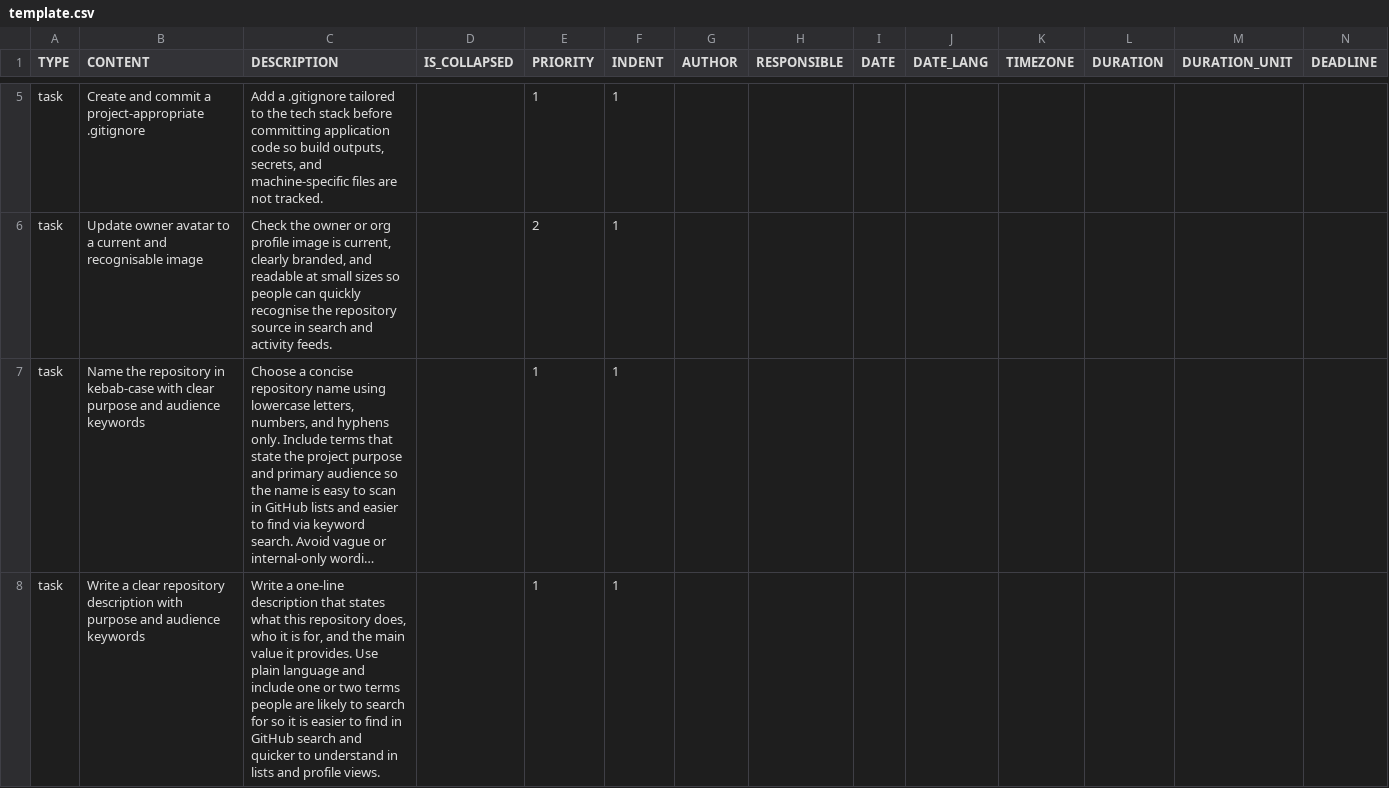
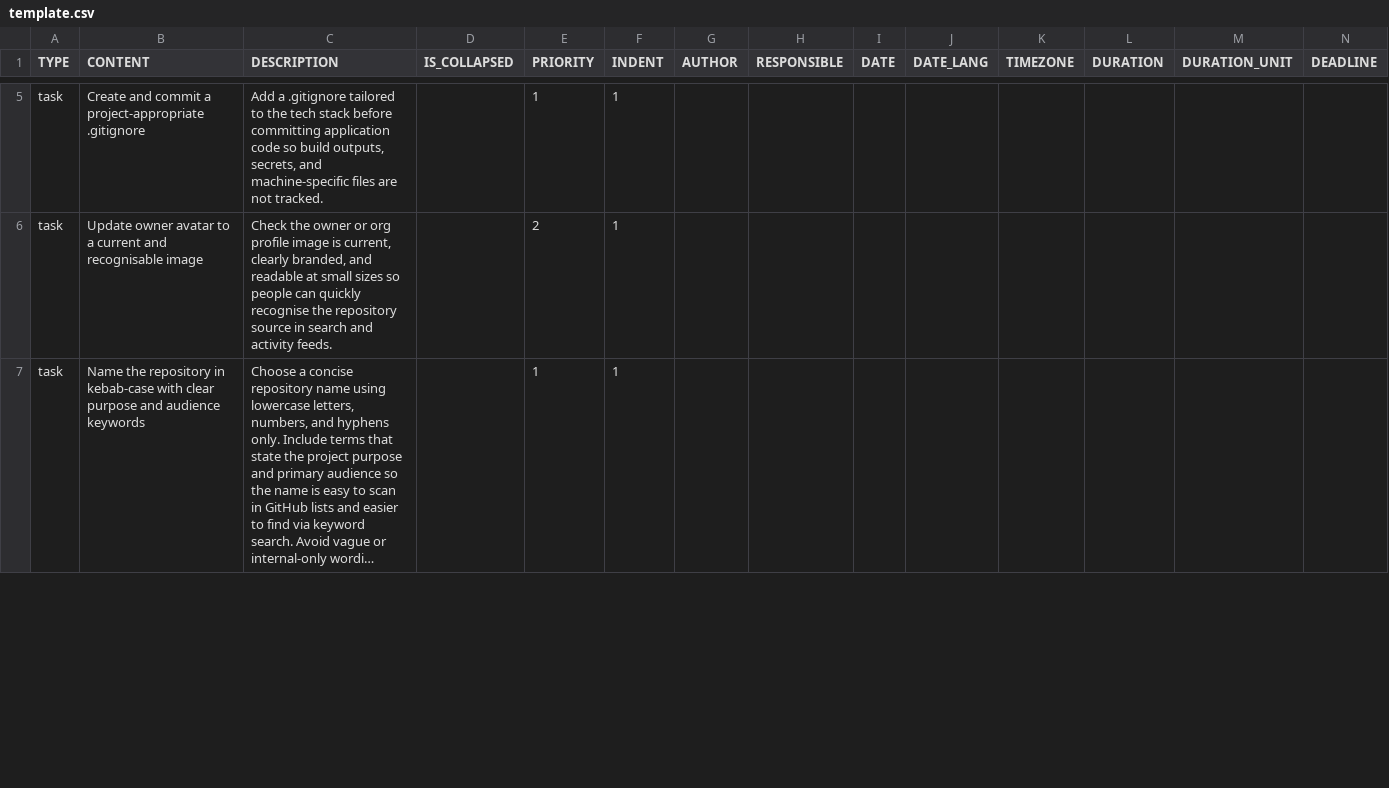
Before and after one commit to colin-gourlay/todoist-playbook, a CSV file: csv-templates/github/github-repo-spin-up/template.csv, drawn as a sheet; only a part is shown, gaps mark what is left out; long unchanged cells end in …; removed rows and columns are numbered as before the commit, all else as after; rows hold the shown columns only; the diff covers the shown part only; the diff names each change by its address in the sheet, - before the commit and + after, or states it on an @@ line.

Commit message:
fix: improve repo description task wording

```diff
--- a/csv-templates/github/github-repo-spin-up/template.csv
+++ b/csv-templates/github/github-repo-spin-up/template.csv
-row 8: task | Write a clear repository description with purpose and audience keywords | Write a one-line description that states what this repository does, who it is for, and the main value it provides. Use plain language and include one or two terms people are likely to search for so it is easier to find in GitHub search and quicker to understand in lists and profile views. |  | 1 | 1
```
Also changed, not shown: 1 added row elsewhere in this file.
